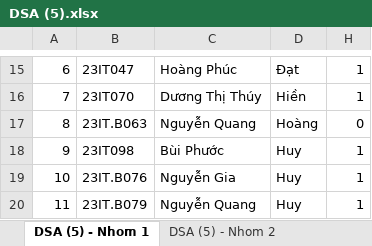
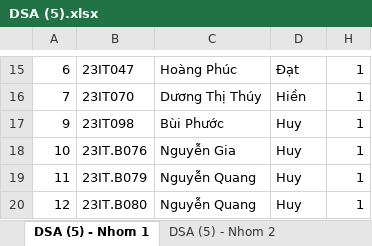
Before and after one commit to zukahai/data-structure-and-algorithms, an Excel workbook: list-students/DSA (5).xlsx, sheet DSA (5) - Nhom 1, drawn as a sheet; only a part is shown, gaps mark what is left out; the shorter side is filled out with more unchanged rows; values as stored, in another font and other column widths than the file's, no borders; the diff names each change by its address in the sheet, - before the commit and + after, or states it on an @@ line.

```diff
--- a/list-students/DSA (5).xlsx (sheet DSA (5) - Nhom 1)
+++ b/list-students/DSA (5).xlsx (sheet DSA (5) - Nhom 1)
-row 17: 8 | 23IT.B063 | Nguyễn Quang | Hoàng | 0
```
Also changed, not shown: sheet DSA (5) - Nhom 2, hidden cells, 6 other files.
